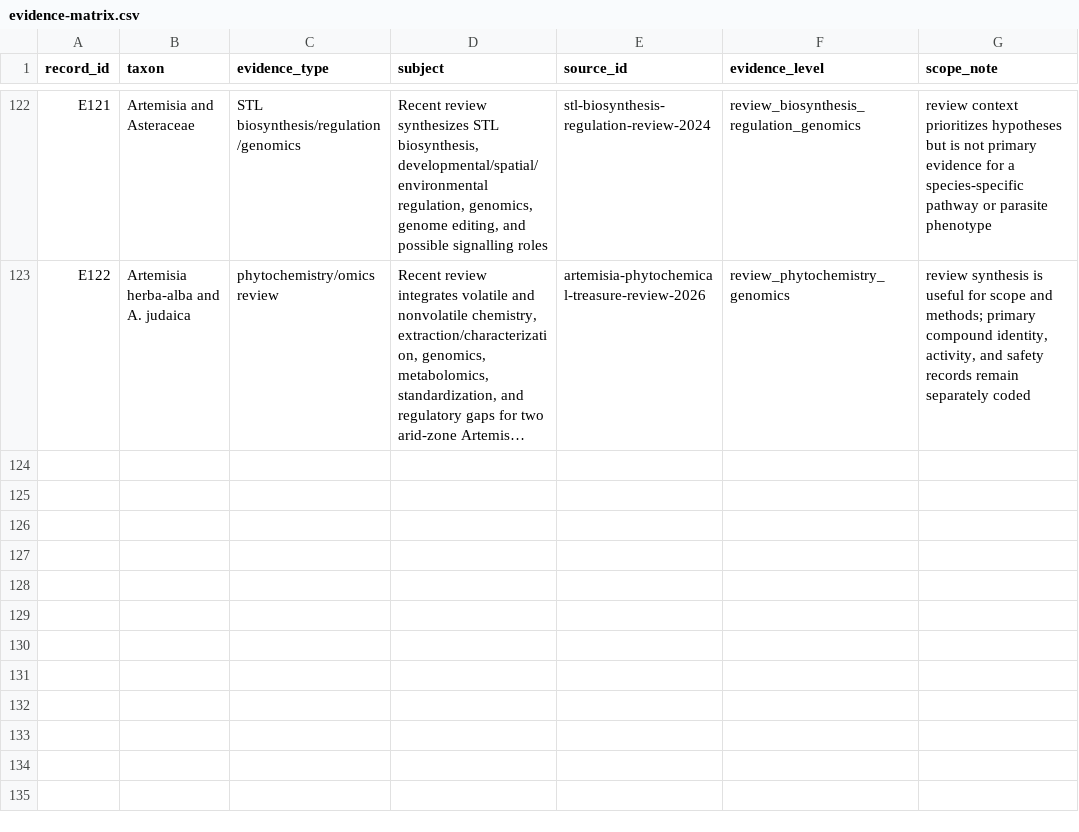
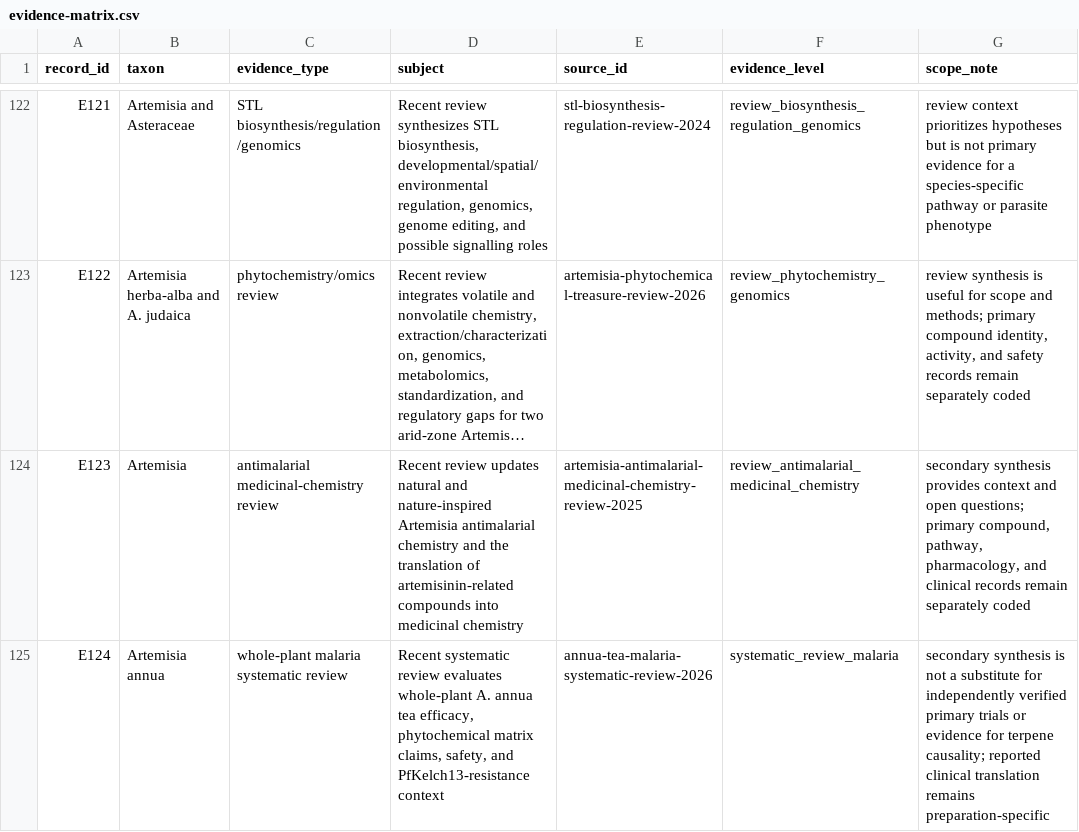
Before and after one commit to dcmcshan/artemisia, a CSV file: manuscript/evidence-matrix.csv, drawn as a sheet; only a part is shown, gaps mark what is left out; long unchanged cells end in …; the diff names each change by its address in the sheet, - before the commit and + after, or states it on an @@ line.

Commit message:
Add current Artemisia antimalarial review evidence

```diff
--- a/manuscript/evidence-matrix.csv
+++ b/manuscript/evidence-matrix.csv
+row 124: E123 | Artemisia | antimalarial medicinal-chemistry review | Recent review updates natural and nature-inspired Artemisia antimalarial chemistry and the translation of artemisinin-related compounds into medicinal chemistry | artemisia-antimalarial-medicinal-chemistry-review-2025 | review_antimalarial_medicinal_chemistry | secondary synthesis provides context and open questions; primary compound, pathway, pharmacology, and clinical records remain separately coded
+row 125: E124 | Artemisia annua | whole-plant malaria systematic review | Recent systematic review evaluates whole-plant A. annua tea efficacy, phytochemical matrix claims, safety, and PfKelch13-resistance context | annua-tea-malaria-systematic-review-2026 | systematic_review_malaria | secondary synthesis is not a substitute for independently verified primary trials or evidence for terpene causality; reported clinical translation remains preparation-specific
```
Also changed, not shown: manuscript/claim-audit.csv, 8 other files.
